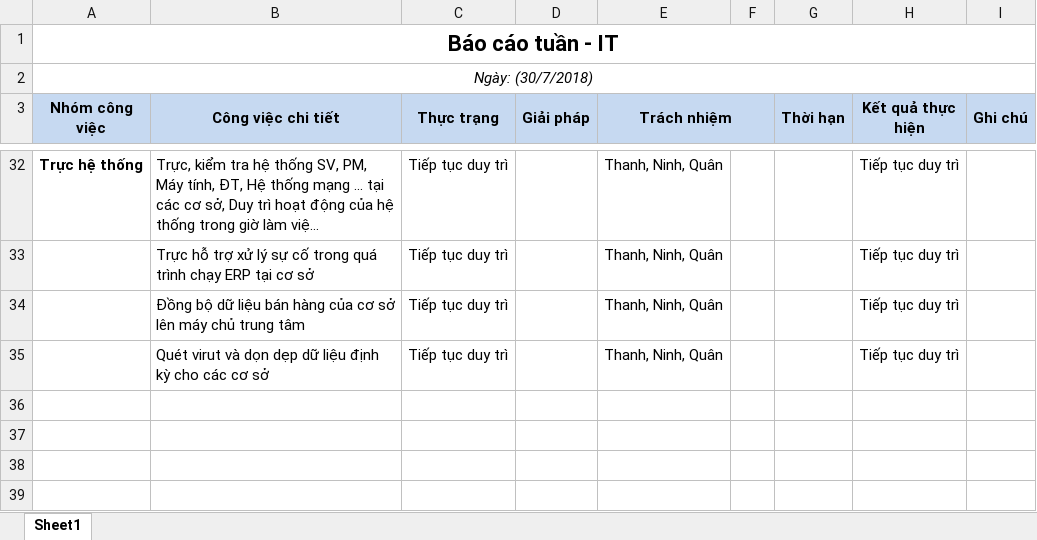
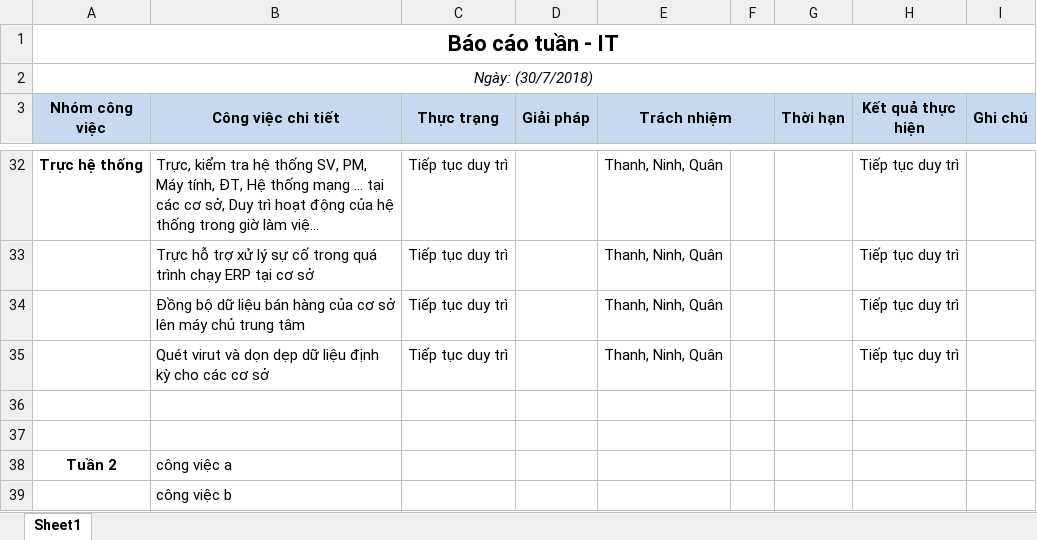
Before and after one commit to Gnut11/Qu-n-l-c-ng-vi-c-PHT, an Excel workbook: BCT-2018730.xlsx, sheet Sheet1, drawn as a sheet; only a part is shown, gaps mark what is left out; long unchanged cells end in …; values as stored, in another font and other column widths than the file's, no borders; the diff names each change by its address in the sheet, - before the commit and + after, or states it on an @@ line.

Commit message:
Add files via upload

```diff
--- a/BCT-2018730.xlsx (sheet Sheet1)
+++ b/BCT-2018730.xlsx (sheet Sheet1)
+row 36: (empty)
+row 37: (empty)
+row 38: Tuần 2 | công việc a
+row 39:  | công việc b
```
